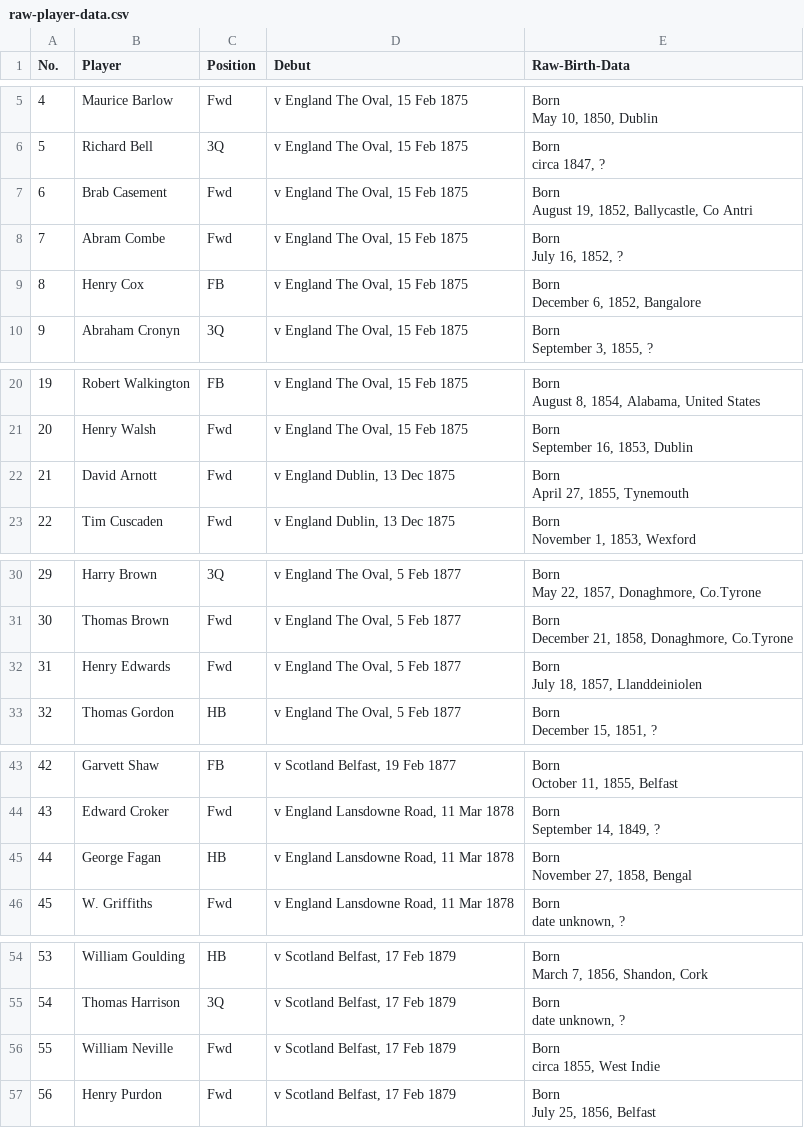
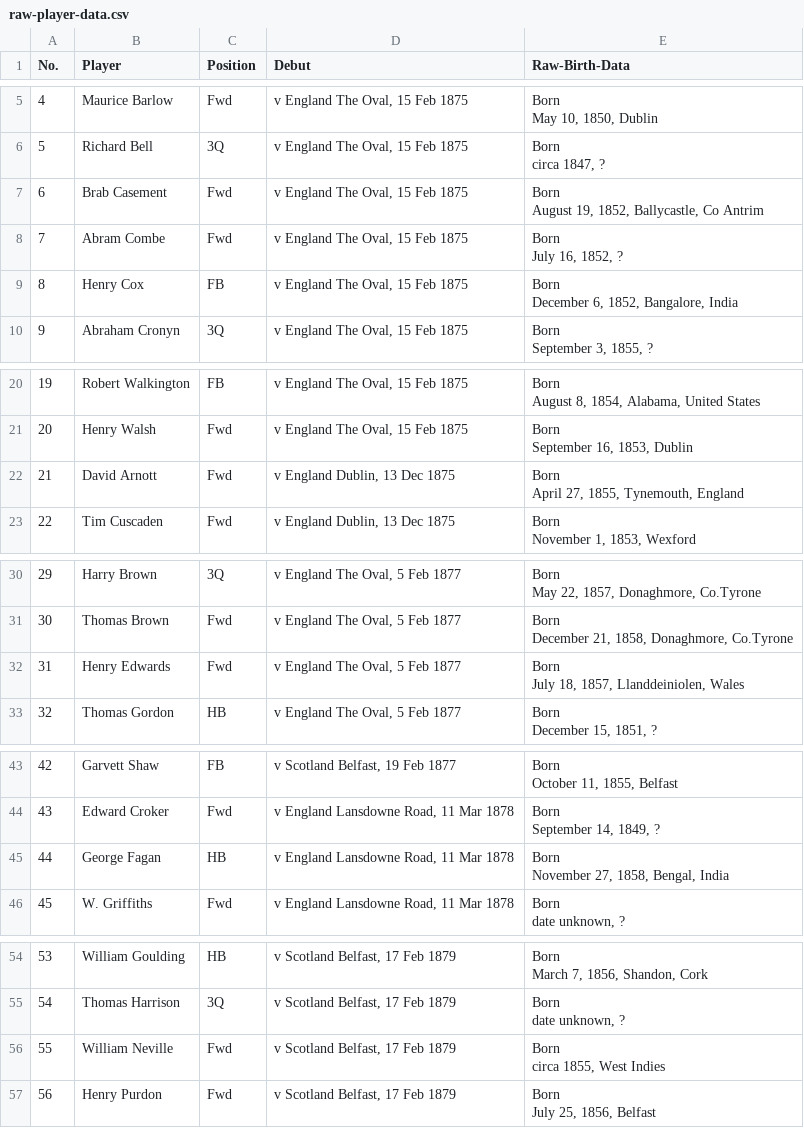
Before and after one commit to jayp97/Irish-Rugby-Analysis, a CSV file: raw/raw-player-data.csv, drawn as a sheet; only a part is shown, gaps mark what is left out; the diff covers the shown part only.

Commit message:
Created a function that can scan the raw data and determine if it contains a county name. I will now improve this code to scan for village/town/city as well.

```diff
--- a/raw/raw-player-data.csv
+++ b/raw/raw-player-data.csv
@@ -16,5 +16,5 @@ circa 1847, ?
    "
-6,Brab Casement,Fwd,"v England The Oval, 15 Feb 1875","Born
-August 19, 1852, Ballycastle, Co Antri
-   "
+6,Brab Casement,Fwd,"v England The Oval, 15 Feb 1875","Born
+August 19, 1852, Ballycastle, Co Antrim
+   "
 7,Abram Combe,Fwd,"v England The Oval, 15 Feb 1875","Born
@@ -22,5 +22,5 @@ July 16, 1852, ?
    "
-8,Henry Cox,FB,"v England The Oval, 15 Feb 1875","Born
-December 6, 1852, Bangalore
-   "
+8,Henry Cox,FB,"v England The Oval, 15 Feb 1875","Born
+December 6, 1852, Bangalore, India
+   "
 9,Abraham Cronyn,3Q,"v England The Oval, 15 Feb 1875","Born
@@ -61,5 +61,5 @@ September 16, 1853, Dublin
    "
-21,David Arnott,Fwd,"v England Dublin, 13 Dec 1875","Born
-April 27, 1855, Tynemouth
-   "
+21,David Arnott,Fwd,"v England Dublin, 13 Dec 1875","Born
+April 27, 1855, Tynemouth, England
+   "
 22,Tim Cuscaden,Fwd,"v England Dublin, 13 Dec 1875","Born
@@ -91,5 +91,5 @@ December 21, 1858, Donaghmore, Co.Tyrone
    "
-31,Henry Edwards,Fwd,"v England The Oval, 5 Feb 1877","Born
-July 18, 1857, Llanddeiniolen
-   "
+31,Henry Edwards,Fwd,"v England The Oval, 5 Feb 1877","Born
+July 18, 1857, Llanddeiniolen, Wales
+   "
 32,Thomas Gordon,HB,"v England The Oval, 5 Feb 1877","Born
@@ -130,5 +130,5 @@ September 14, 1849, ?
    "
-44,George Fagan,HB,"v England Lansdowne Road, 11 Mar 1878","Born
-November 27, 1858, Bengal
-   "
+44,George Fagan,HB,"v England Lansdowne Road, 11 Mar 1878","Born
+November 27, 1858, Bengal, India
+   "
 45,W. Griffiths,Fwd,"v England Lansdowne Road, 11 Mar 1878","Born
@@ -163,5 +163,5 @@ date unknown, ?
    "
-55,William Neville,Fwd,"v Scotland Belfast, 17 Feb 1879","Born
-circa 1855, West Indie
-   "
+55,William Neville,Fwd,"v Scotland Belfast, 17 Feb 1879","Born
+circa 1855, West Indies
+   "
 56,Henry Purdon,Fwd,"v Scotland Belfast, 17 Feb 1879","Born
```
Also changed, not shown: 6 edited cells elsewhere in this file, 7 other files.
